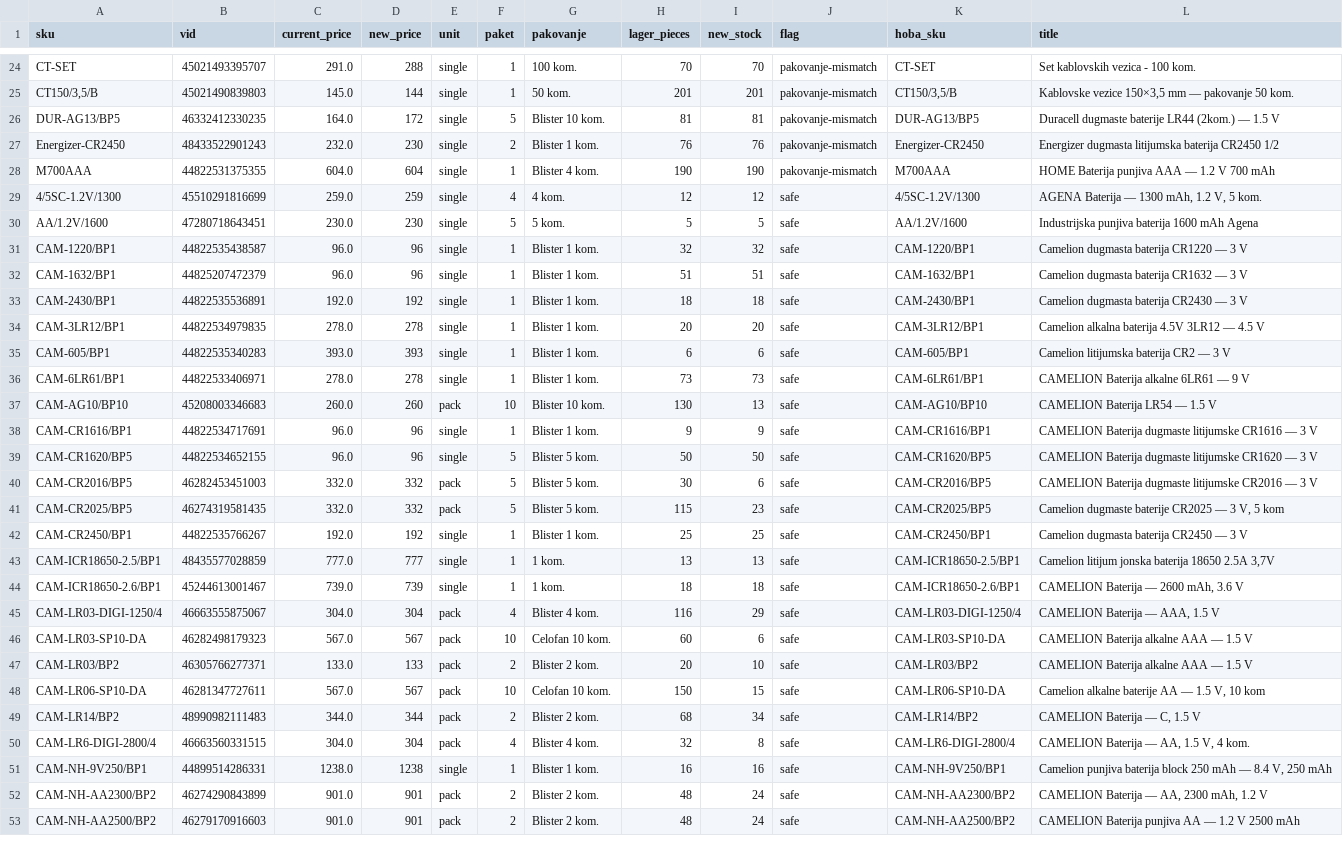
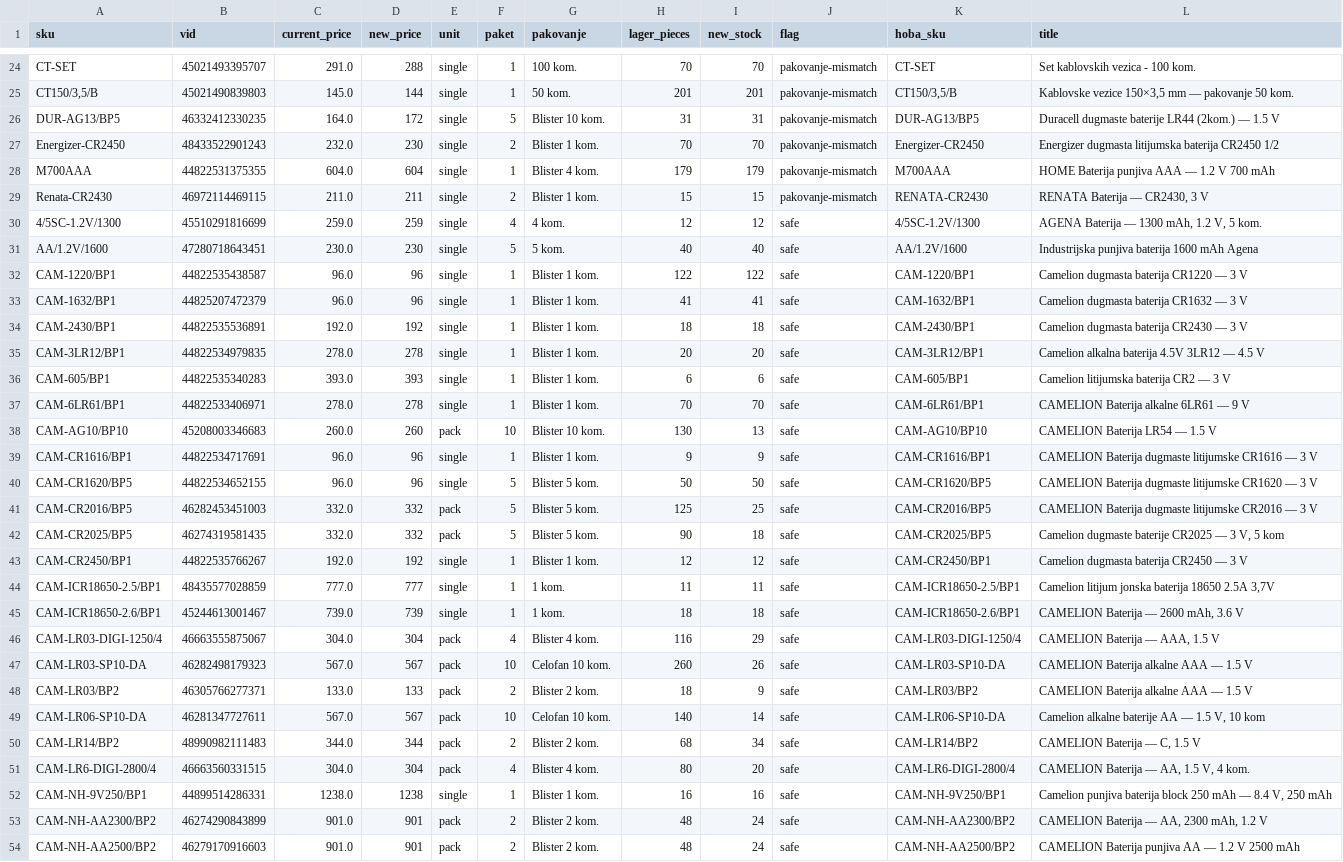
Before and after one commit to 81sajo-sketch/hoba-elementa-mirror, a CSV file: baterije-pregled.csv, drawn as a sheet; only a part is shown, gaps mark what is left out; the diff covers the shown part only.

```diff
--- a/baterije-pregled.csv
+++ b/baterije-pregled.csv
@@ -25,9 +25,10 @@ CT-SET,45021493395707,291.0,288,single,1,100 kom.,70,70,pakovanje-mismatch,CT-SE
 "CT150/3,5/B",45021490839803,145.0,144,single,1,50 kom.,201,201,pakovanje-mismatch,"CT150/3,5/B","Kablovske vezice 150×3,5 mm — pakovanje 50 kom."
-DUR-AG13/BP5,46332412330235,164.0,172,single,5,Blister 10 kom.,81,81,pakovanje-mismatch,DUR-AG13/BP5,Duracell dugmaste baterije LR44 (2kom.) — 1.5 V
-Energizer-CR2450,48433522901243,232.0,230,single,2,Blister 1 kom.,76,76,pakovanje-mismatch,Energizer-CR2450,Energizer dugmasta litijumska baterija CR2450 1/2
-M700AAA,44822531375355,604.0,604,single,1,Blister 4 kom.,190,190,pakovanje-mismatch,M700AAA,HOME Baterija punjiva AAA — 1.2 V 700 mAh
+DUR-AG13/BP5,46332412330235,164.0,172,single,5,Blister 10 kom.,31,31,pakovanje-mismatch,DUR-AG13/BP5,Duracell dugmaste baterije LR44 (2kom.) — 1.5 V
+Energizer-CR2450,48433522901243,232.0,230,single,2,Blister 1 kom.,70,70,pakovanje-mismatch,Energizer-CR2450,Energizer dugmasta litijumska baterija CR2450 1/2
+M700AAA,44822531375355,604.0,604,single,1,Blister 4 kom.,179,179,pakovanje-mismatch,M700AAA,HOME Baterija punjiva AAA — 1.2 V 700 mAh
+Renata-CR2430,46972114469115,211.0,211,single,2,Blister 1 kom.,15,15,pakovanje-mismatch,RENATA-CR2430,"RENATA Baterija — CR2430, 3 V"
 4/5SC-1.2V/1300,45510291816699,259.0,259,single,4,4 kom.,12,12,safe,4/5SC-1.2V/1300,"AGENA Baterija — 1300 mAh, 1.2 V, 5 kom."
-AA/1.2V/1600,47280718643451,230.0,230,single,5,5 kom.,5,5,safe,AA/1.2V/1600,Industrijska punjiva baterija 1600 mAh Agena
-CAM-1220/BP1,44822535438587,96.0,96,single,1,Blister 1 kom.,32,32,safe,CAM-1220/BP1,Camelion dugmasta baterija CR1220 — 3 V
-CAM-1632/BP1,44825207472379,96.0,96,single,1,Blister 1 kom.,51,51,safe,CAM-1632/BP1,Camelion dugmasta baterija CR1632 — 3 V
+AA/1.2V/1600,47280718643451,230.0,230,single,5,5 kom.,40,40,safe,AA/1.2V/1600,Industrijska punjiva baterija 1600 mAh Agena
+CAM-1220/BP1,44822535438587,96.0,96,single,1,Blister 1 kom.,122,122,safe,CAM-1220/BP1,Camelion dugmasta baterija CR1220 — 3 V
+CAM-1632/BP1,44825207472379,96.0,96,single,1,Blister 1 kom.,41,41,safe,CAM-1632/BP1,Camelion dugmasta baterija CR1632 — 3 V
 CAM-2430/BP1,44822535536891,192.0,192,single,1,Blister 1 kom.,18,18,safe,CAM-2430/BP1,Camelion dugmasta baterija CR2430 — 3 V
@@ -35,3 +36,3 @@ CAM-3LR12/BP1,44822534979835,278.0,278,single,1,Blister 1 kom.,20,20,safe,CAM-3L
 CAM-605/BP1,44822535340283,393.0,393,single,1,Blister 1 kom.,6,6,safe,CAM-605/BP1,Camelion litijumska baterija CR2 — 3 V
-CAM-6LR61/BP1,44822533406971,278.0,278,single,1,Blister 1 kom.,73,73,safe,CAM-6LR61/BP1,CAMELION Baterija alkalne 6LR61 — 9 V
+CAM-6LR61/BP1,44822533406971,278.0,278,single,1,Blister 1 kom.,70,70,safe,CAM-6LR61/BP1,CAMELION Baterija alkalne 6LR61 — 9 V
 CAM-AG10/BP10,45208003346683,260.0,260,pack,10,Blister 10 kom.,130,13,safe,CAM-AG10/BP10,CAMELION Baterija LR54 — 1.5 V
@@ -39,13 +40,13 @@ CAM-CR1616/BP1,44822534717691,96.0,96,single,1,Blister 1 kom.,9,9,safe,CAM-CR161
 CAM-CR1620/BP5,44822534652155,96.0,96,single,5,Blister 5 kom.,50,50,safe,CAM-CR1620/BP5,CAMELION Baterija dugmaste litijumske CR1620 — 3 V
-CAM-CR2016/BP5,46282453451003,332.0,332,pack,5,Blister 5 kom.,30,6,safe,CAM-CR2016/BP5,CAMELION Baterija dugmaste litijumske CR2016 — 3 V
-CAM-CR2025/BP5,46274319581435,332.0,332,pack,5,Blister 5 kom.,115,23,safe,CAM-CR2025/BP5,"Camelion dugmaste baterije CR2025 — 3 V, 5 kom"
-CAM-CR2450/BP1,44822535766267,192.0,192,single,1,Blister 1 kom.,25,25,safe,CAM-CR2450/BP1,Camelion dugmasta baterija CR2450 — 3 V
-CAM-ICR18650-2.5/BP1,48435577028859,777.0,777,single,1,1 kom.,13,13,safe,CAM-ICR18650-2.5/BP1,"Camelion litijum jonska baterija 18650 2.5A 3,7V"
+CAM-CR2016/BP5,46282453451003,332.0,332,pack,5,Blister 5 kom.,125,25,safe,CAM-CR2016/BP5,CAMELION Baterija dugmaste litijumske CR2016 — 3 V
+CAM-CR2025/BP5,46274319581435,332.0,332,pack,5,Blister 5 kom.,90,18,safe,CAM-CR2025/BP5,"Camelion dugmaste baterije CR2025 — 3 V, 5 kom"
+CAM-CR2450/BP1,44822535766267,192.0,192,single,1,Blister 1 kom.,12,12,safe,CAM-CR2450/BP1,Camelion dugmasta baterija CR2450 — 3 V
+CAM-ICR18650-2.5/BP1,48435577028859,777.0,777,single,1,1 kom.,11,11,safe,CAM-ICR18650-2.5/BP1,"Camelion litijum jonska baterija 18650 2.5A 3,7V"
 CAM-ICR18650-2.6/BP1,45244613001467,739.0,739,single,1,1 kom.,18,18,safe,CAM-ICR18650-2.6/BP1,"CAMELION Baterija — 2600 mAh, 3.6 V"
 CAM-LR03-DIGI-1250/4,46663555875067,304.0,304,pack,4,Blister 4 kom.,116,29,safe,CAM-LR03-DIGI-1250/4,"CAMELION Baterija — AAA, 1.5 V"
-CAM-LR03-SP10-DA,46282498179323,567.0,567,pack,10,Celofan 10 kom.,60,6,safe,CAM-LR03-SP10-DA,CAMELION Baterija alkalne AAA — 1.5 V
-CAM-LR03/BP2,46305766277371,133.0,133,pack,2,Blister 2 kom.,20,10,safe,CAM-LR03/BP2,CAMELION Baterija alkalne AAA — 1.5 V
-CAM-LR06-SP10-DA,46281347727611,567.0,567,pack,10,Celofan 10 kom.,150,15,safe,CAM-LR06-SP10-DA,"Camelion alkalne baterije AA — 1.5 V, 10 kom"
+CAM-LR03-SP10-DA,46282498179323,567.0,567,pack,10,Celofan 10 kom.,260,26,safe,CAM-LR03-SP10-DA,CAMELION Baterija alkalne AAA — 1.5 V
+CAM-LR03/BP2,46305766277371,133.0,133,pack,2,Blister 2 kom.,18,9,safe,CAM-LR03/BP2,CAMELION Baterija alkalne AAA — 1.5 V
+CAM-LR06-SP10-DA,46281347727611,567.0,567,pack,10,Celofan 10 kom.,140,14,safe,CAM-LR06-SP10-DA,"Camelion alkalne baterije AA — 1.5 V, 10 kom"
 CAM-LR14/BP2,48990982111483,344.0,344,pack,2,Blister 2 kom.,68,34,safe,CAM-LR14/BP2,"CAMELION Baterija — C, 1.5 V"
-CAM-LR6-DIGI-2800/4,46663560331515,304.0,304,pack,4,Blister 4 kom.,32,8,safe,CAM-LR6-DIGI-2800/4,"CAMELION Baterija — AA, 1.5 V, 4 kom."
+CAM-LR6-DIGI-2800/4,46663560331515,304.0,304,pack,4,Blister 4 kom.,80,20,safe,CAM-LR6-DIGI-2800/4,"CAMELION Baterija — AA, 1.5 V, 4 kom."
 CAM-NH-9V250/BP1,44899514286331,1238.0,1238,single,1,Blister 1 kom.,16,16,safe,CAM-NH-9V250/BP1,"Camelion punjiva baterija block 250 mAh — 8.4 V, 250 mAh"
```
Also changed, not shown: 1 removed row and 74 edited cells elsewhere in this file, 2 other files.
